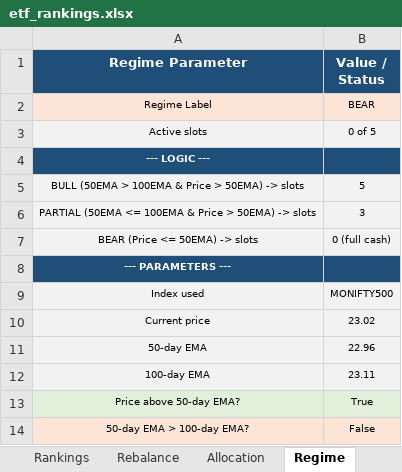
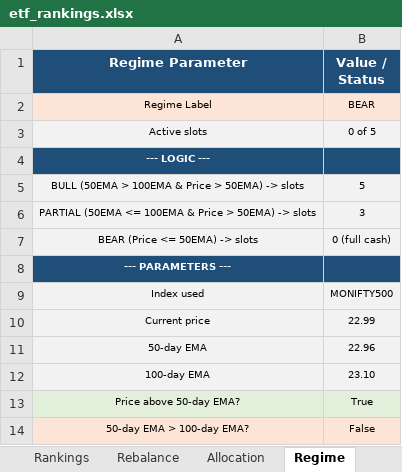
Before and after one commit to ameetst/code, an Excel workbook: momentum/ETFs/etf_rankings.xlsx, sheet Regime, drawn as a sheet; values as stored, in another font and other column widths than the file's, no borders; the diff names each change by its address in the sheet, - before the commit and + after, or states it on an @@ line.

```diff
--- a/momentum/ETFs/etf_rankings.xlsx (sheet Regime)
+++ b/momentum/ETFs/etf_rankings.xlsx (sheet Regime)
-B10 (Value / Status): 23.02
+B10 (Value / Status): 22.99
-B12 (Value / Status): 23.11
+B12 (Value / Status): 23.10
```
Also changed, not shown: sheet Rankings, momentum/Sharpe Score/N750_rankings.xlsx, momentum/Sharpe Score/NSEAll_rankings.xlsx, 52 other files.
